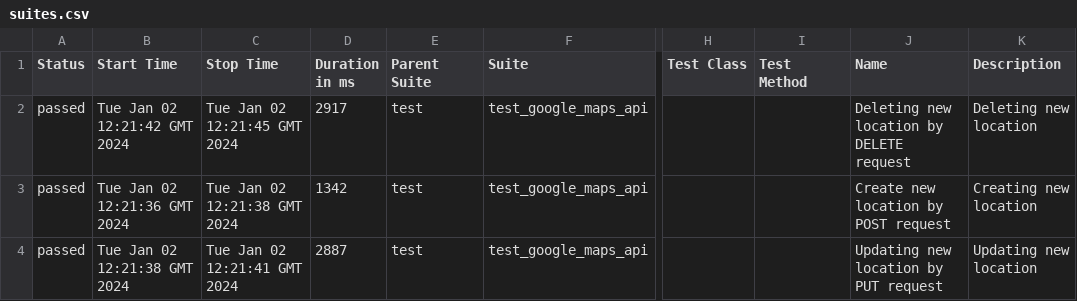
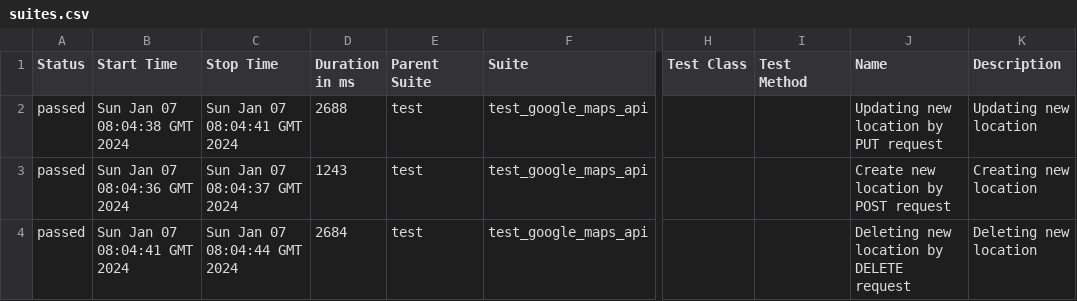
Before and after one commit to dymekkqa/api-tests, a CSV file: data/suites.csv, drawn as a sheet; only a part is shown, gaps mark what is left out; the diff names each change by its address in the sheet, - before the commit and + after, or states it on an @@ line.

Commit message:
Deploying to gh-pages from @ dymekkqa/api-tests@032234c1c6708b2671a0d4fac38360a815d702bc 🚀

```diff
--- a/data/suites.csv
+++ b/data/suites.csv
-B2 (Start Time): Tue Jan 02 12:21:42 GMT 2024
+B2 (Start Time): Sun Jan 07 08:04:38 GMT 2024
-C2 (Stop Time): Tue Jan 02 12:21:45 GMT 2024
+C2 (Stop Time): Sun Jan 07 08:04:41 GMT 2024
-D2 (Duration in ms): 2917
+D2 (Duration in ms): 2688
-J2 (Name): Deleting new location by DELETE request
+J2 (Name): Updating new location by PUT request
-K2 (Description): Deleting new location
+K2 (Description): Updating new location
-B3 (Start Time): Tue Jan 02 12:21:36 GMT 2024
+B3 (Start Time): Sun Jan 07 08:04:36 GMT 2024
-C3 (Stop Time): Tue Jan 02 12:21:38 GMT 2024
+C3 (Stop Time): Sun Jan 07 08:04:37 GMT 2024
-D3 (Duration in ms): 1342
+D3 (Duration in ms): 1243
-B4 (Start Time): Tue Jan 02 12:21:38 GMT 2024
+B4 (Start Time): Sun Jan 07 08:04:41 GMT 2024
-C4 (Stop Time): Tue Jan 02 12:21:41 GMT 2024
+C4 (Stop Time): Sun Jan 07 08:04:44 GMT 2024
-D4 (Duration in ms): 2887
+D4 (Duration in ms): 2684
-J4 (Name): Updating new location by PUT request
+J4 (Name): Deleting new location by DELETE request
-K4 (Description): Updating new location
+K4 (Description): Deleting new location
```
Also changed, not shown: 49 other files.
